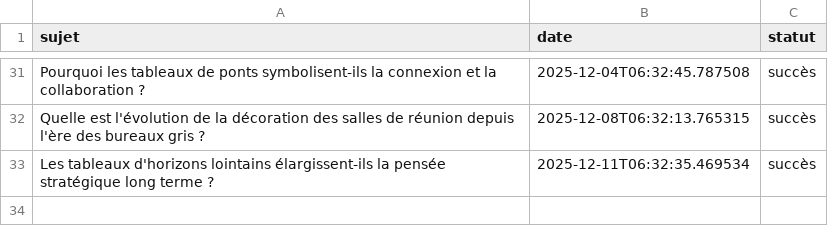
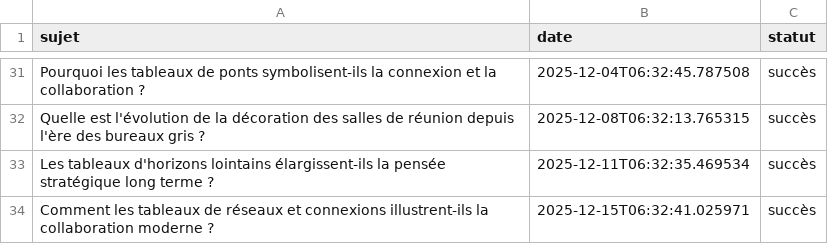
Before and after one commit to Metalosmose21/Salle-reunion-1-, a CSV file: sujets_traites.csv, drawn as a sheet; only a part is shown, gaps mark what is left out.

```diff
--- a/sujets_traites.csv
+++ b/sujets_traites.csv
@@ -33 +33,2 @@ Quelle est l'évolution de la décoration des salles de réunion depuis l'ère d
 Les tableaux d'horizons lointains élargissent-ils la pensée stratégique long terme ?,2025-12-11T06:32:35.469534,succès
+Comment les tableaux de réseaux et connexions illustrent-ils la collaboration moderne ?,2025-12-15T06:32:41.025971,succès
```
Also changed, not shown: sujets.csv.
